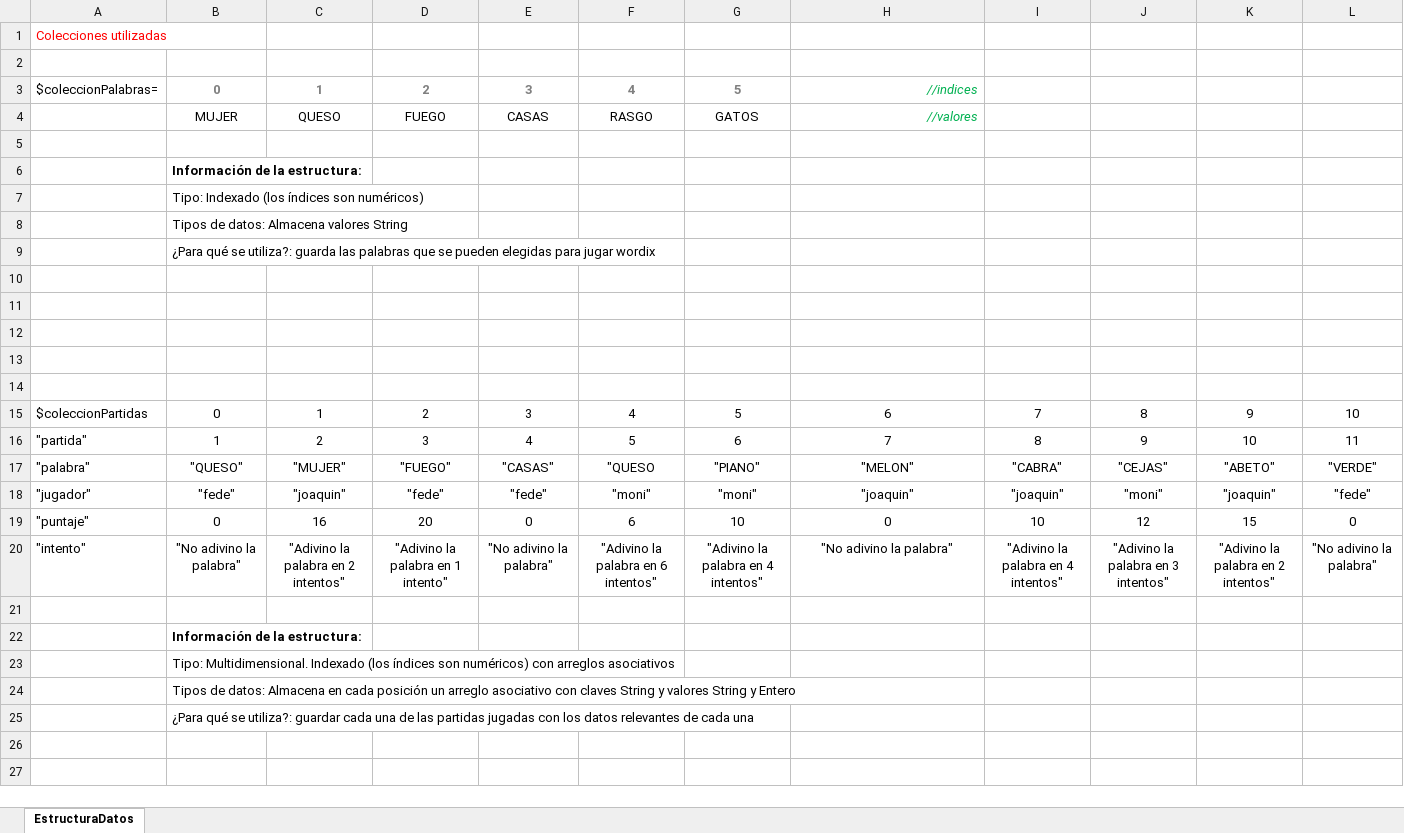
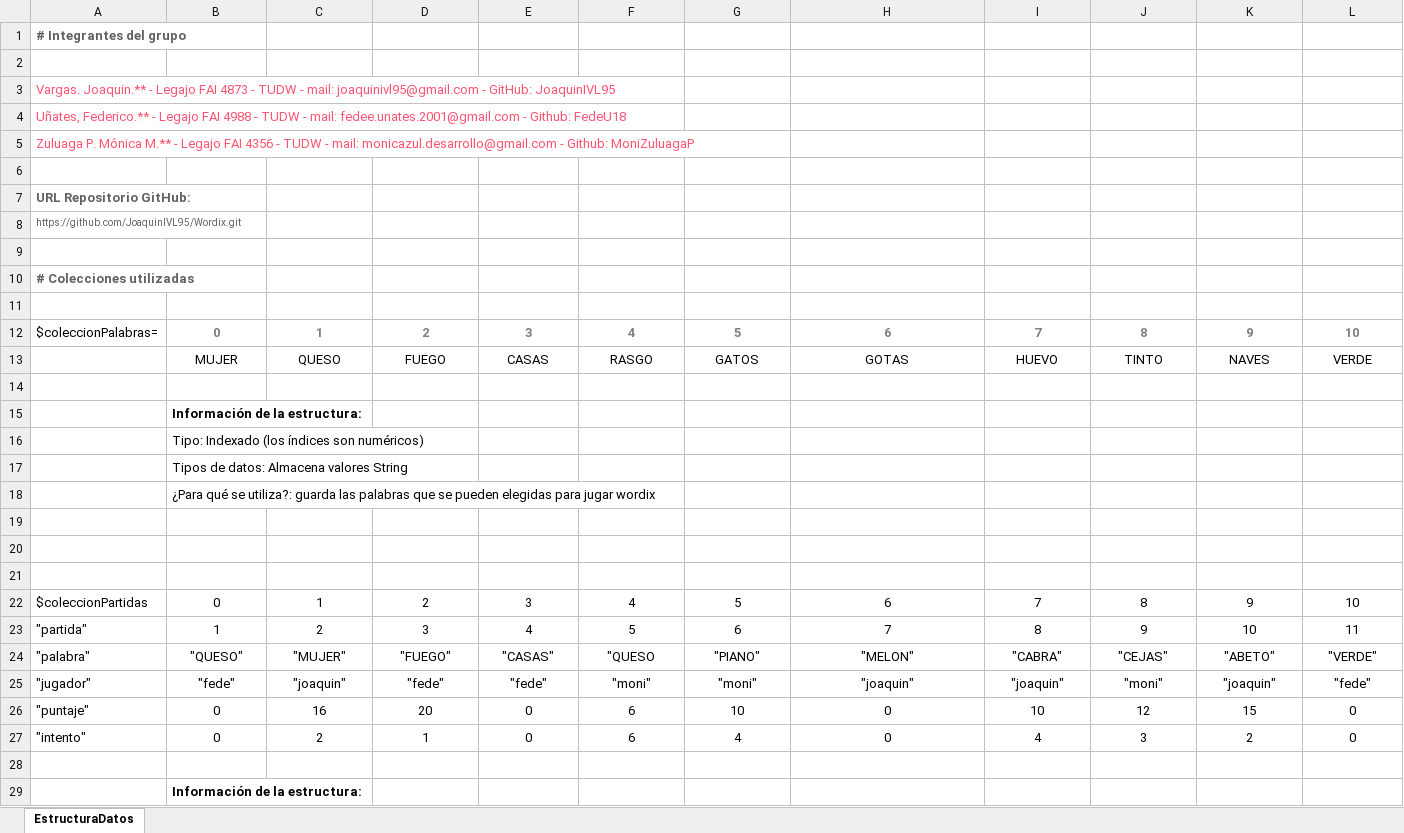
Before and after one commit to JoaquinIVL95/TP-Final-IP, an Excel workbook: Wordix-programa/estructurasDatosWordix.xlsx, sheet EstructuraDatos, drawn as a sheet; only a part is shown; the shorter side is filled out with more unchanged rows; values as stored, in another font and other column widths than the file's, no borders; removed rows and columns are numbered as before the commit, all else as after; the diff covers the shown part only; the diff names each change by its address in the sheet, - before the commit and + after, or states it on an @@ line.

Commit message:
Agrego el pdf con datos integrantes y estructuras de datos usadas

```diff
--- a/Wordix-programa/estructurasDatosWordix.xlsx (sheet EstructuraDatos)
+++ b/Wordix-programa/estructurasDatosWordix.xlsx (sheet EstructuraDatos)
-A1: Colecciones utilizadas
+A1: # Integrantes del grupo
@@ A1 bold: off → on, text colour: #FF0000 → #616161 @@
+row 3: Vargas. Joaquin.** - Legajo FAI 4873 - TUDW - mail: joaquinivl95@gmail.com - GitHub: JoaquinIVL95
+row 4: Uñates, Federico.** - Legajo FAI 4988 - TUDW - mail: fedee.unates.2001@gmail.com - Github: FedeU18
+row 5: Zuluaga P. Mónica M.** - Legajo FAI 4356 - TUDW - mail: monicazul.desarrollo@gmail.com - Github: MoniZuluagaP
+row 6: (empty)
+row 7: URL Repositorio GitHub:
+row 8: https://github.com/JoaquinIVL95/Wordix.git
+row 9: (empty)
+row 10: # Colecciones utilizadas
+row 11: (empty)
-H12: //indices
+H12: 6
-H12 bold: off
+H12 bold: on
-H12:H13 italic: on
+H12:H13 italic: off
-H12 text colour: #00B050
+H12 text colour: #808080
-H12:H13 alignment: right
+H12:H13 alignment: center
-I12: (empty)
+I12: 7
-J12: (empty)
+J12: 8
-K12: (empty)
+K12: 9
-L12: (empty)
+L12: 10
-H13: //valores
+H13: GOTAS
-H13 text colour: #00B050
+H13 text colour: black
-I13: (empty)
+I13: HUEVO
-J13: (empty)
+J13: TINTO
-K13: (empty)
+K13: NAVES
-L13: (empty)
+L13: VERDE
-row 13: (empty)
-row 14: (empty)
-row 20: "intento" | "No adivino la palabra" | "Adivino la palabra en 2 intentos" | "Adivino la palabra en 1 intento" | "No adivino la palabra" | "Adivino la palabra en 6 intentos" | "Adivino la palabra en 4 intentos" | "No adivino la palabra" | "Adivino la palabra en 4 intentos" | "Adivino la palabra en 3 intentos" | "Adivino la palabra en 2 intentos" | "No adivino la palabra"
+row 27: "intento" | 0 | 2 | 1 | 0 | 6 | 4 | 0 | 4 | 3 | 2 | 0
```
Also changed, not shown: 7 added rows and 5 edited cells elsewhere in this sheet, 1 other file.
